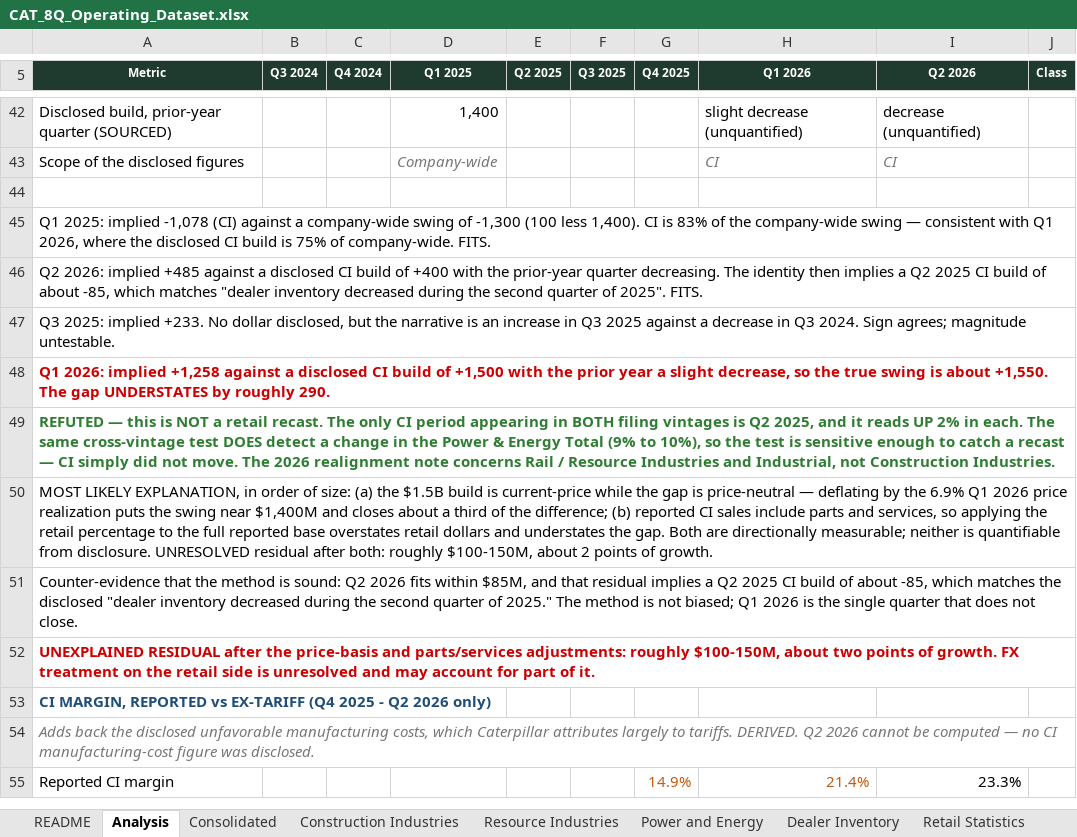
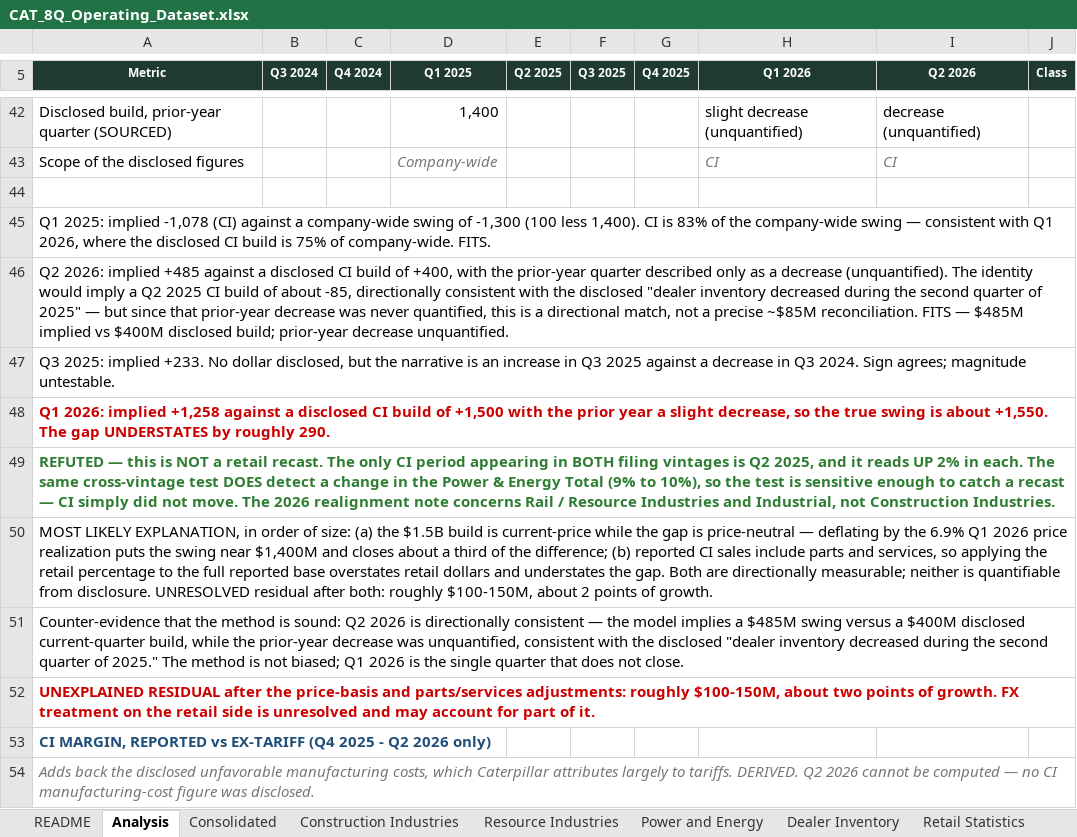
Before and after one commit to 2samfelix/Personal-Portfolio-, an Excel workbook: caterpillar-demand-quality/model/CAT_8Q_Operating_Dataset.xlsx, sheet Analysis, drawn as a sheet; only a part is shown, gaps mark what is left out; the shorter side is filled out with more unchanged rows; values as stored, in another font and other column widths than the file's, no borders; the diff names each change by its address in the sheet, - before the commit and + after, or states it on an @@ line.

```diff
--- a/caterpillar-demand-quality/model/CAT_8Q_Operating_Dataset.xlsx (sheet Analysis)
+++ b/caterpillar-demand-quality/model/CAT_8Q_Operating_Dataset.xlsx (sheet Analysis)
-A46 (Metric): …build of +400 with the prior-year quarter decreasing. The identity then implies a Q2 2025 CI build of about -85, which matches "dealer inventory decreased during the second quarter of 2025". FITS.
+A46 (Metric): …build of +400, with the prior-year quarter described only as a decrease (unquantified). The identity would imply a Q2 2025 CI build of about -85, directionally consistent with the disclosed "dealer inventory decreased during the second quarter of 2025" — but since that prior-year decrease was never quantified, this is a directional match, not a precise ~$85M reconciliation. FITS — $485M implied vs $400M disclosed build; prior-year decrease unquantified.
-A51 (Metric): …Q2 2026 fits within $85M, and that residual implies a Q2 2025 CI build of about -85, which matches the disclosed…
+A51 (Metric): …Q2 2026 is directionally consistent — the model implies a $485M swing versus a $400M disclosed current-quarter build, while the prior-year decrease was unquantified, consistent with the disclosed…
```
Also changed, not shown: 3 other files.
